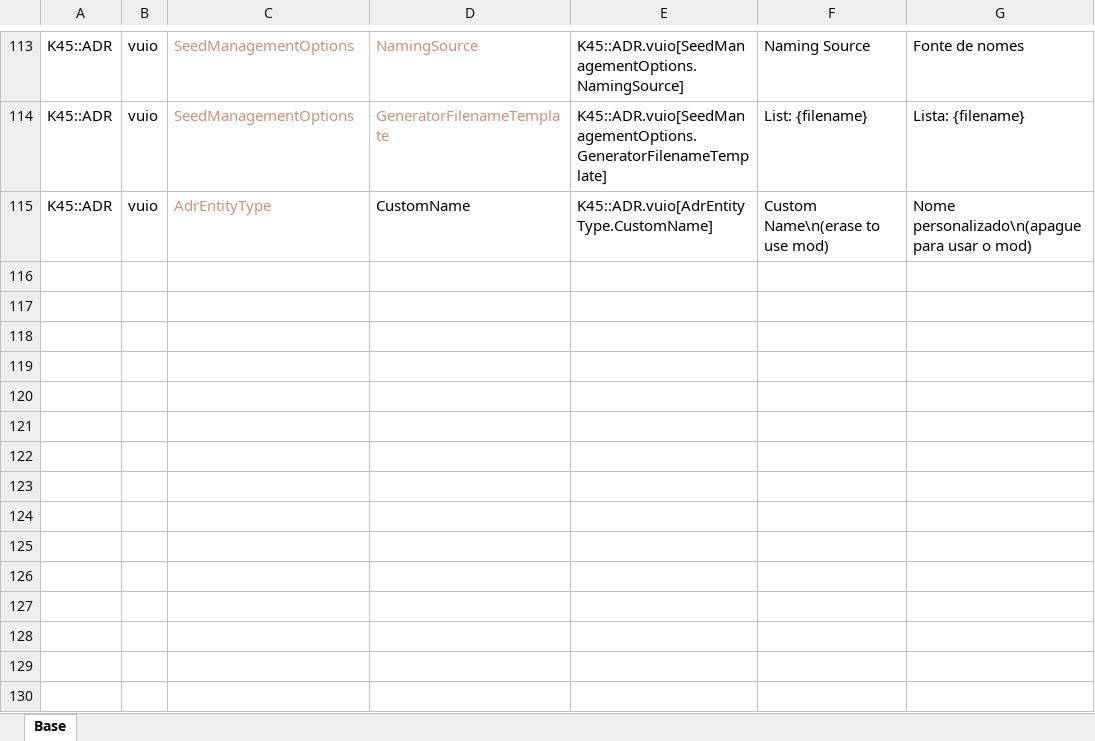
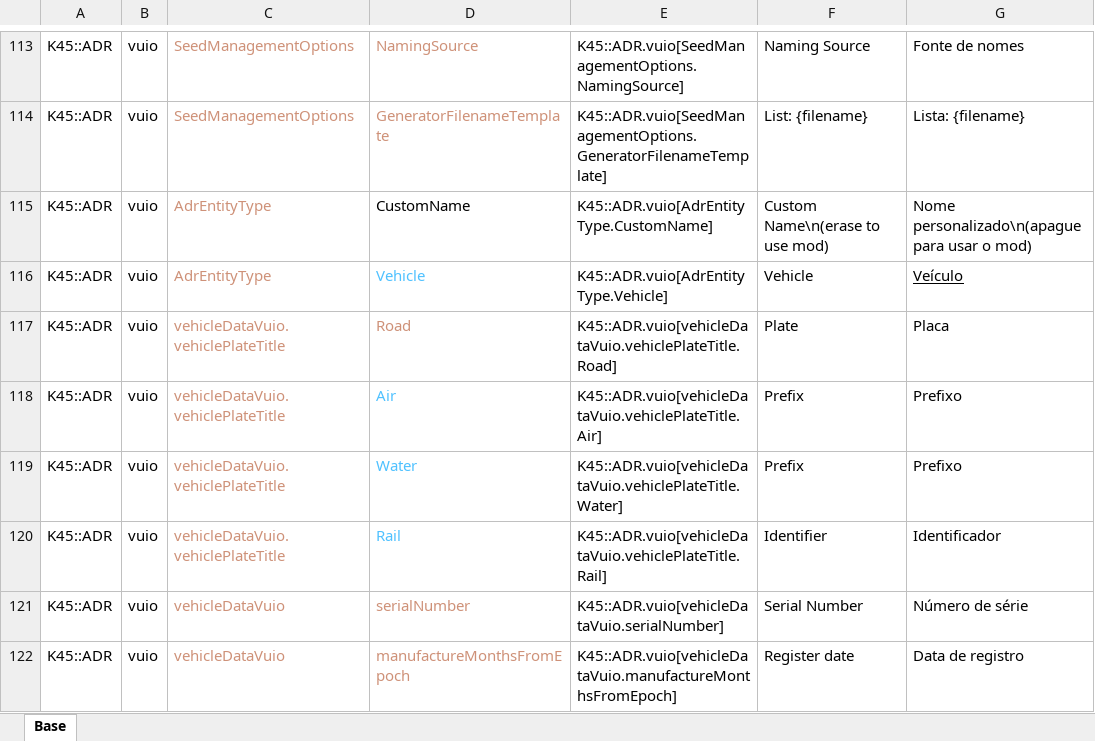
Before and after one commit to klyte45/CS2-AddressesMod, an Excel workbook: BelzontAdr/i18n/i18n.xlsm, sheet Base, drawn as a sheet; only a part is shown, gaps mark what is left out; values as stored, in another font and other column widths than the file's, no borders; the diff names each change by its address in the sheet, - before the commit and + after, or states it on an @@ line.

Commit message:
Adding vuio section for vehicle data

```diff
--- a/BelzontAdr/i18n/i18n.xlsm (sheet Base)
+++ b/BelzontAdr/i18n/i18n.xlsm (sheet Base)
+row 116: K45::ADR | vuio | AdrEntityType | Vehicle | K45::ADR.vuio[AdrEntityType.Vehicle] | Vehicle | Veículo
+row 117: K45::ADR | vuio | vehicleDataVuio.vehiclePlateTitle | Road | K45::ADR.vuio[vehicleDataVuio.vehiclePlateTitle.Road] | Plate | Placa
+row 118: K45::ADR | vuio | vehicleDataVuio.vehiclePlateTitle | Air | K45::ADR.vuio[vehicleDataVuio.vehiclePlateTitle.Air] | Prefix | Prefixo
+row 119: K45::ADR | vuio | vehicleDataVuio.vehiclePlateTitle | Water | K45::ADR.vuio[vehicleDataVuio.vehiclePlateTitle.Water] | Prefix | Prefixo
+row 120: K45::ADR | vuio | vehicleDataVuio.vehiclePlateTitle | Rail | K45::ADR.vuio[vehicleDataVuio.vehiclePlateTitle.Rail] | Identifier | Identificador
+row 121: K45::ADR | vuio | vehicleDataVuio | serialNumber | K45::ADR.vuio[vehicleDataVuio.serialNumber] | Serial Number | Número de série
+row 122: K45::ADR | vuio | vehicleDataVuio | manufactureMonthsFromEpoch | K45::ADR.vuio[vehicleDataVuio.manufactureMonthsFromEpoch] | Register date | Data de registro
```
Also changed, not shown: 11 other files.
